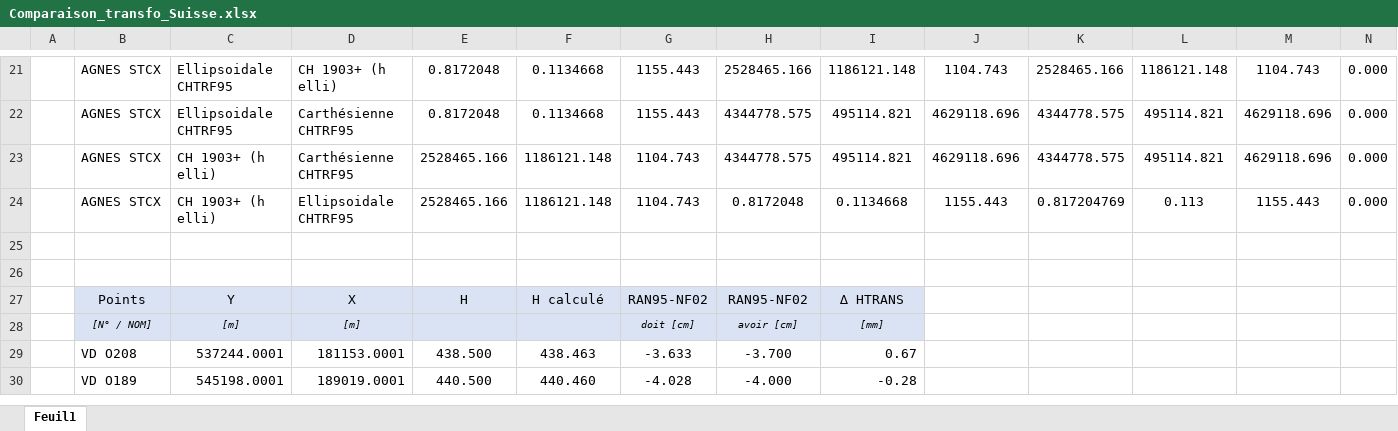
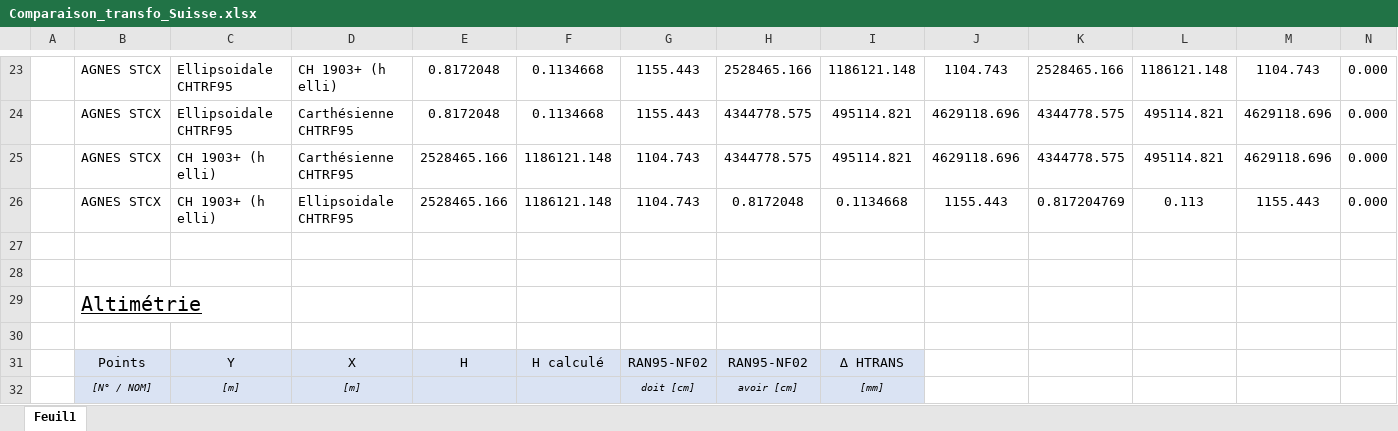
Before and after one commit to Pepiito/ProjetDev, an Excel workbook: docs/Comparaison_transfo_Suisse.xlsx, sheet Feuil1, drawn as a sheet; only a part is shown, gaps mark what is left out; the shorter side is filled out with more unchanged rows; values as stored, in another font and other column widths than the file's, no borders; rows hold the shown columns only; the diff covers the shown part only; the diff names each change by its address in the sheet, - before the commit and + after, or states it on an @@ line.

Commit message:
excel

```diff
--- a/docs/Comparaison_transfo_Suisse.xlsx (sheet Feuil1)
+++ b/docs/Comparaison_transfo_Suisse.xlsx (sheet Feuil1)
+row 29:  | Altimétrie
+row 30: (empty)
```
Also changed, not shown: 5 added rows, 16 removed rows, 21 edited cells, cell formats and merged cells elsewhere in this sheet, formulas that keep their value.
